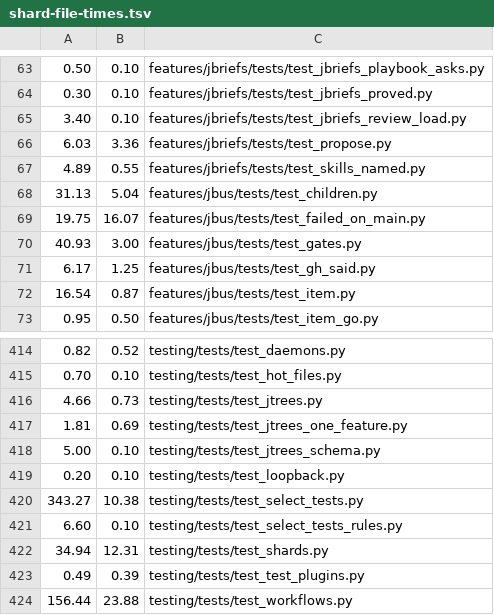
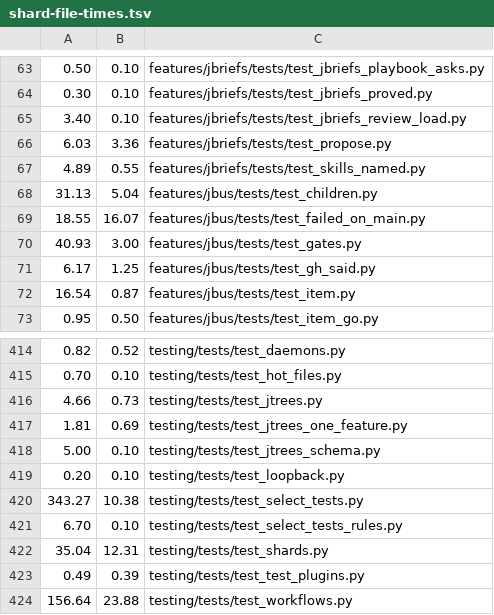
Before and after one commit to JoshuaHayesWasHere/jstack, a TSV file: testing/shard-file-times.tsv, drawn as a sheet; only a part is shown, gaps mark what is left out.

Commit message:
test(shards): the shard_seconds pin reaches the file table too, which is regenerated over the rebased suite

```diff
--- a/testing/shard-file-times.tsv
+++ b/testing/shard-file-times.tsv
@@ -68,3 +68,3 @@
 31.13	5.04	features/jbus/tests/test_children.py
-19.75	16.07	features/jbus/tests/test_failed_on_main.py
+18.55	16.07	features/jbus/tests/test_failed_on_main.py
 40.93	3.00	features/jbus/tests/test_gates.py
@@ -420,5 +420,5 @@
 343.27	10.38	testing/tests/test_select_tests.py
-6.60	0.10	testing/tests/test_select_tests_rules.py
-34.94	12.31	testing/tests/test_shards.py
+6.70	0.10	testing/tests/test_select_tests_rules.py
+35.04	12.31	testing/tests/test_shards.py
 0.49	0.39	testing/tests/test_test_plugins.py
-156.44	23.88	testing/tests/test_workflows.py
+156.64	23.88	testing/tests/test_workflows.py
```
Also changed, not shown: 1 other file.
